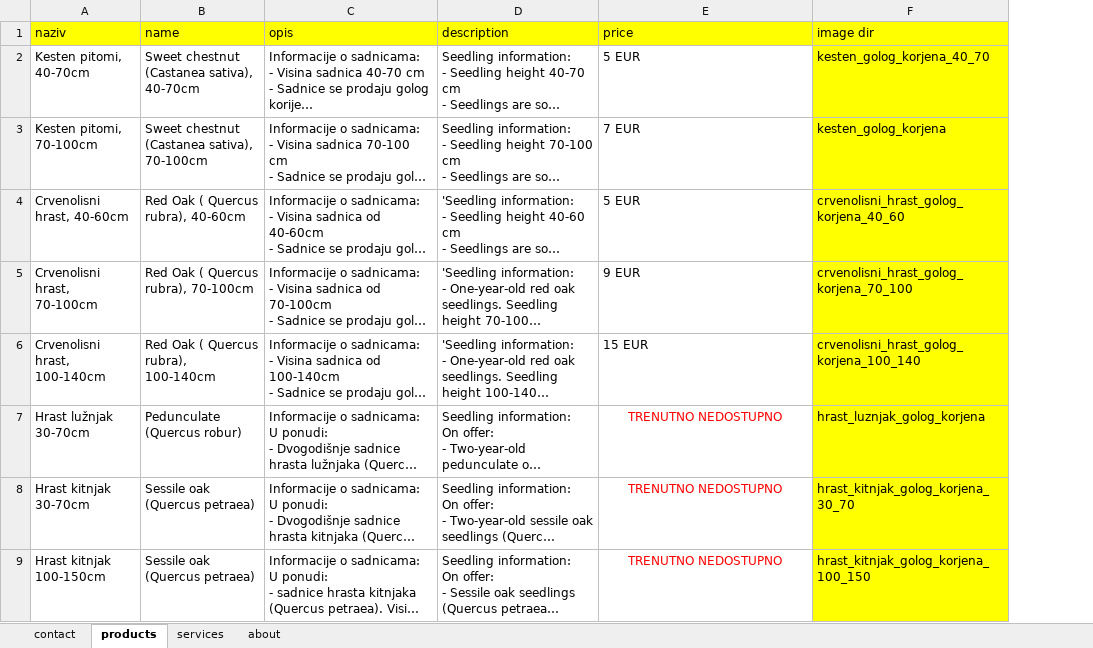
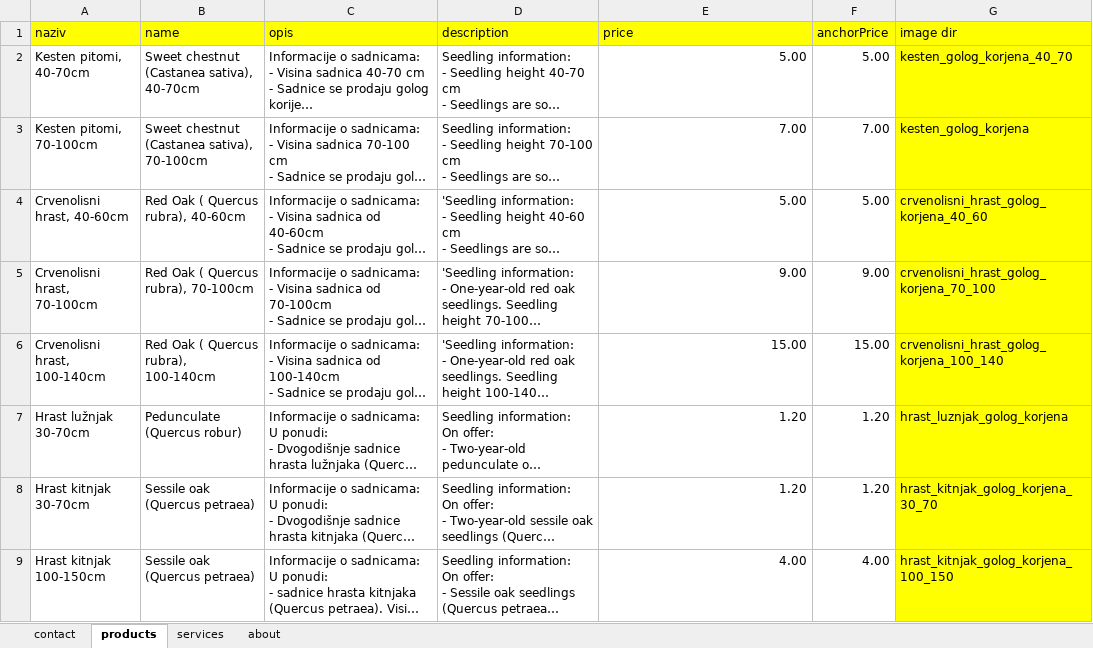
Before and after one commit to rasadnikbernat-ship-it/rasadnik-bernat, an Excel workbook: data.xlsx, sheet products, drawn as a sheet; long unchanged cells end in …; values as stored, in another font and other column widths than the file's, no borders; the diff names each change by its address in the sheet, - before the commit and + after, or states it on an @@ line.

```diff
--- a/data.xlsx (sheet products)
+++ b/data.xlsx (sheet products)
+column F (anchorPrice), rows 2-9: 5.00 | 7.00 | 5.00 | 9.00 | 15.00 | 1.20 | 1.20 | 4.00
-E2 (price): 5 EUR
+E2 (price): 5.00
-E3 (price): 7 EUR
+E3 (price): 7.00
-E4 (price): 5 EUR
+E4 (price): 5.00
-E5 (price): 9 EUR
+E5 (price): 9.00
-E6 (price): 15 EUR
+E6 (price): 15.00
-E7:E8 (price): TRENUTNO NEDOSTUPNO
+E7:E8 (price): 1.20
@@ E7:E9 text colour: #FF0000 → black, alignment: center → right @@
-E9 (price): TRENUTNO NEDOSTUPNO
+E9 (price): 4.00
```
Also changed, not shown: 27 other files.
